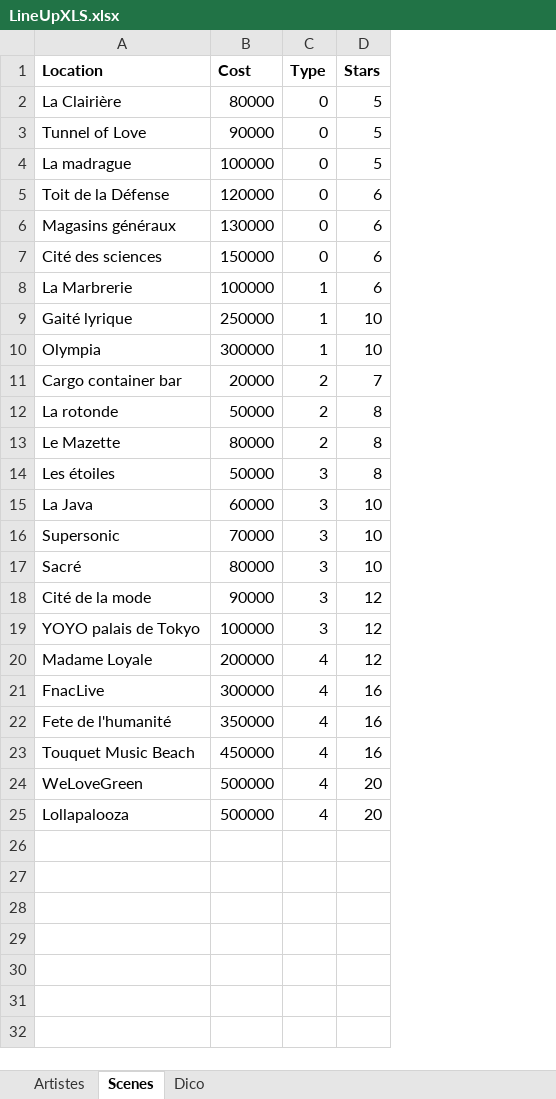
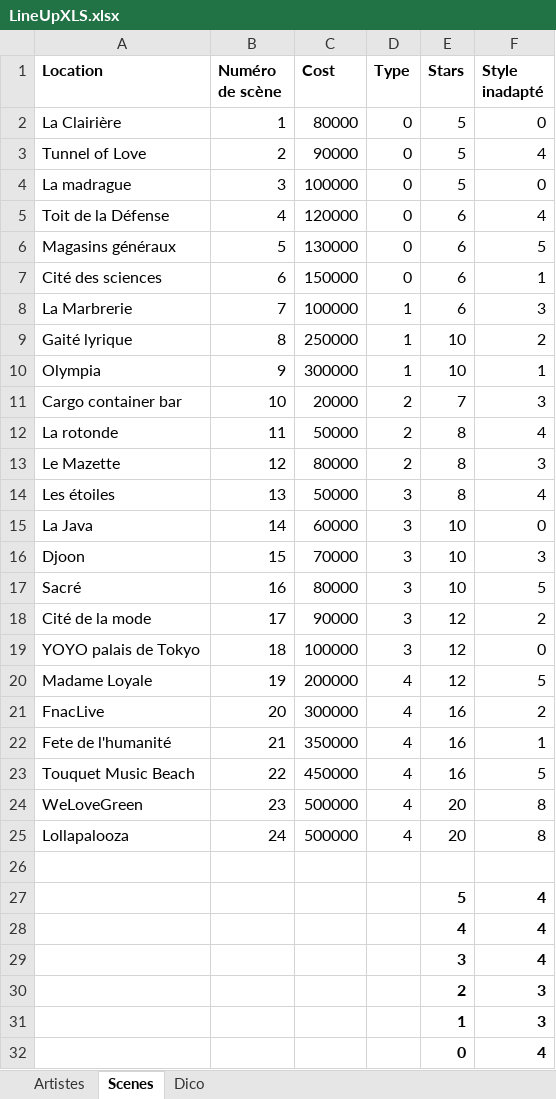
Before and after one commit to Vico-de/LineUp, an Excel workbook: LineUpXLS.xlsx, sheet Scenes, drawn as a sheet; values as stored, in another font and other column widths than the file's, no borders; the diff names each change by its address in the sheet, - before the commit and + after, or states it on an @@ line.

```diff
--- a/LineUpXLS.xlsx (sheet Scenes)
+++ b/LineUpXLS.xlsx (sheet Scenes)
+column B (Numéro de scène), rows 2-25: 1 | 2 | 3 | 4 | 5 | 6 | 7 | 8 | 9 | 10 | 11 | 12 | 13 | 14 | 15 | 16 | 17 | 18 | 19 | 20 | 21 | 22 | 23 | 24
+column F (Style inadapté), rows 2-25: 0 | 4 | 0 | 4 | 5 | 1 | 3 | 2 | 1 | 3 | 4 | 3 | 4 | 0 | 3 | 5 | 2 | 0 | 5 | 2 | 1 | 5 | 8 | 8
-A16 (Location): Supersonic
+A16 (Location): Djoon
+row 26: (empty)
+row 27:  |  |  |  | 5 | 4
+row 28:  |  |  |  | 4 | 4
+row 29:  |  |  |  | 3 | 4
+row 30:  |  |  |  | 2 | 3
+row 31:  |  |  |  | 1 | 3
+row 32:  |  |  |  | 0 | 4
```
Also changed, not shown: 8 other files.
